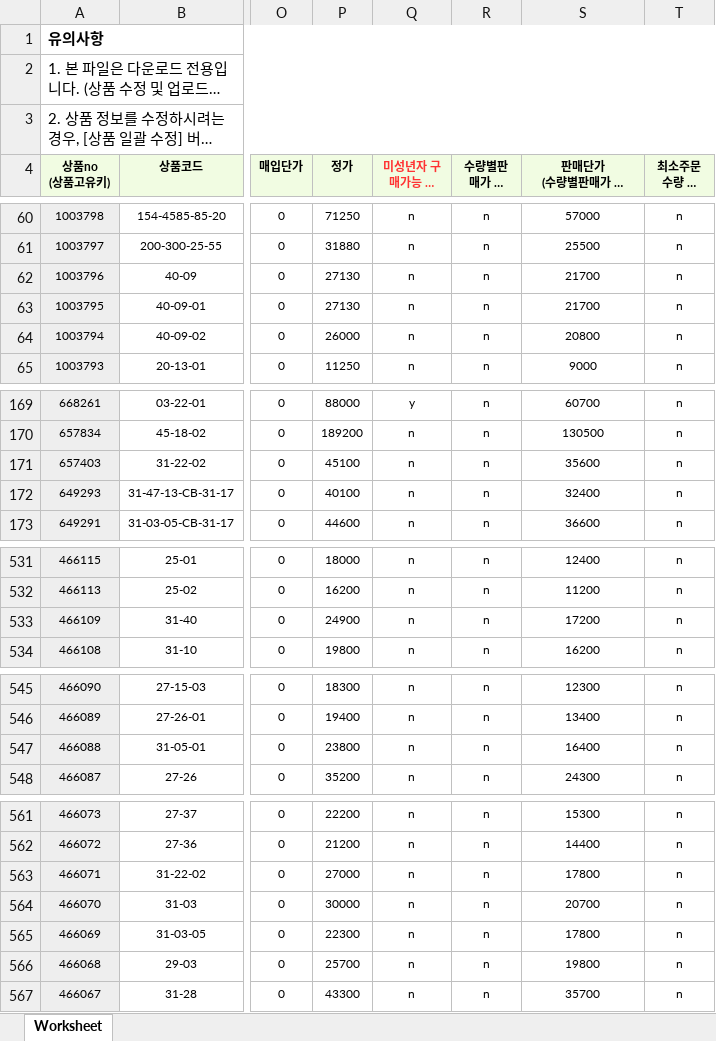
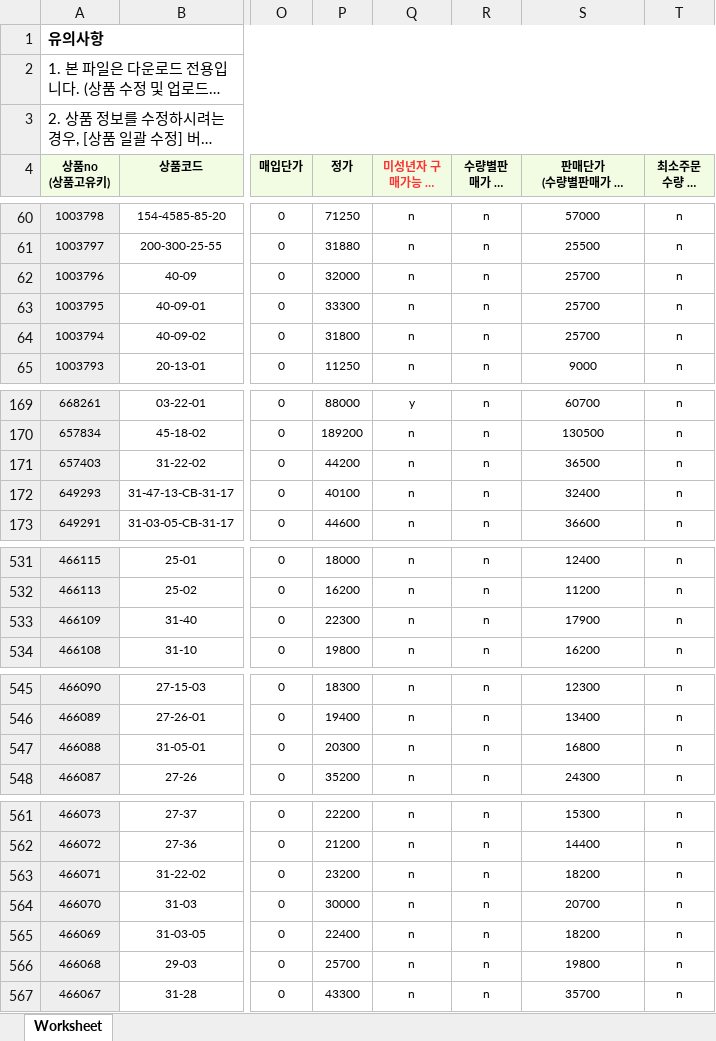
Before and after one commit to OURPROJECTDAO/work-automation-app, an Excel workbook: reference/listing_sikbom.xlsx, sheet Worksheet, drawn as a sheet; only a part is shown, gaps mark what is left out; long unchanged cells end in …; values as stored, in another font and other column widths than the file's, no borders; the diff names each change by its address in the sheet, - before the commit and + after, or states it on an @@ line.

Commit message:
data(listing-raw): sikbom 원본양식 갱신

```diff
--- a/reference/listing_sikbom.xlsx (sheet Worksheet)
+++ b/reference/listing_sikbom.xlsx (sheet Worksheet)
-P62 (정가): 27130
+P62 (정가): 32000
-S62:S63: 21700
+S62:S63: 25700
-P63 (정가): 27130
+P63 (정가): 33300
-P64 (정가): 26000
+P64 (정가): 31800
-S64: 20800
+S64: 25700
-P171 (정가): 45100
+P171 (정가): 44200
-S171: 35600
+S171: 36500
-P533 (정가): 24900
+P533 (정가): 22300
-S533: 17200
+S533: 17900
-P547 (정가): 23800
+P547 (정가): 20300
-S547: 16400
+S547: 16800
-P563 (정가): 27000
+P563 (정가): 23200
-S563: 17800
+S563: 18200
-P565 (정가): 22300
+P565 (정가): 22400
-S565: 17800
+S565: 18200
```
